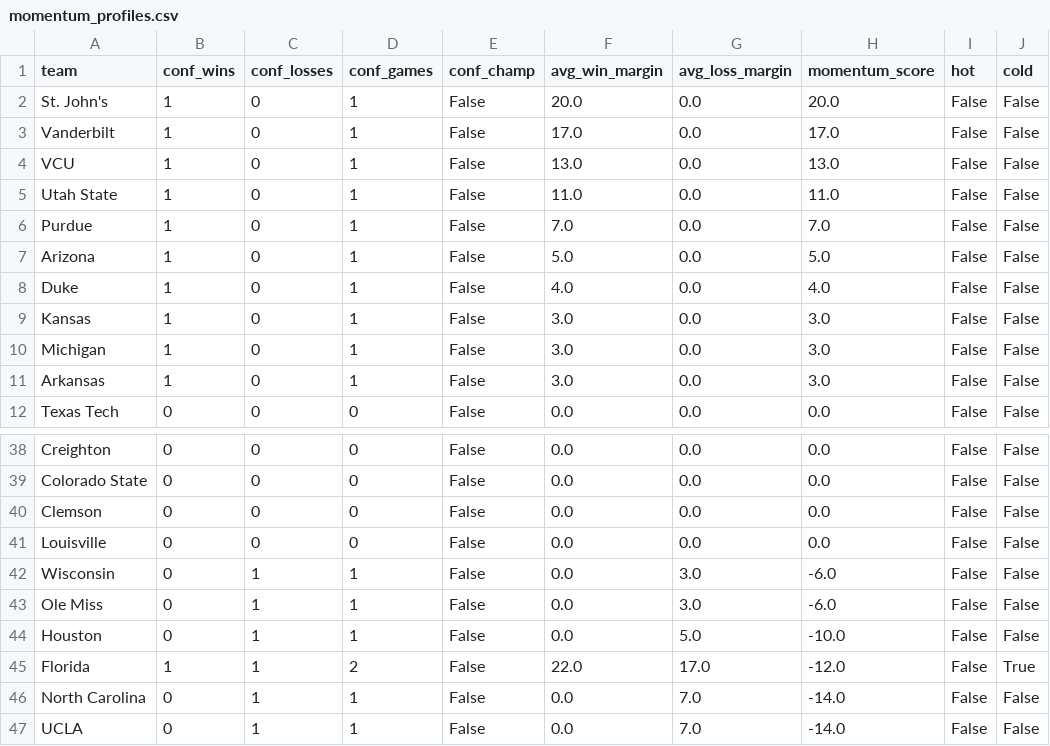
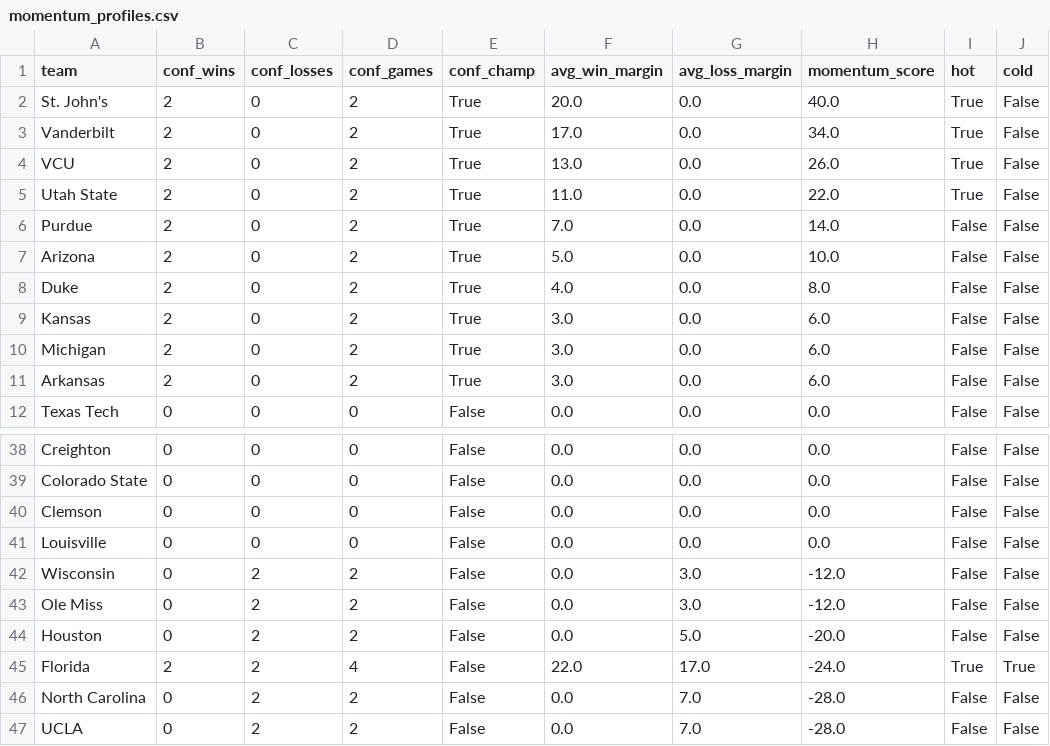
Before and after one commit to ctorres2406/sixth-sense-strategy, a CSV file: data/momentum_profiles.csv, drawn as a sheet; only a part is shown, gaps mark what is left out; the diff names each change by its address in the sheet, - before the commit and + after, or states it on an @@ line.

```diff
--- a/data/momentum_profiles.csv
+++ b/data/momentum_profiles.csv
-B2:B11 (conf_wins): 1
+B2:B11 (conf_wins): 2
-D2:D11 (conf_games): 1
+D2:D11 (conf_games): 2
-E2:E11 (conf_champ): False
+E2:E11 (conf_champ): True
-H2 (momentum_score): 20.0
+H2 (momentum_score): 40.0
-I2:I5 (hot): False
+I2:I5 (hot): True
-H3 (momentum_score): 17.0
+H3 (momentum_score): 34.0
-H4 (momentum_score): 13.0
+H4 (momentum_score): 26.0
-H5 (momentum_score): 11.0
+H5 (momentum_score): 22.0
-H6 (momentum_score): 7.0
+H6 (momentum_score): 14.0
-H7 (momentum_score): 5.0
+H7 (momentum_score): 10.0
-H8 (momentum_score): 4.0
+H8 (momentum_score): 8.0
-H9:H11 (momentum_score): 3.0
+H9:H11 (momentum_score): 6.0
-C42:C47 (conf_losses): 1
+C42:C47 (conf_losses): 2
-D42:D44 (conf_games): 1
+D42:D44 (conf_games): 2
-H42:H43 (momentum_score): -6.0
+H42:H43 (momentum_score): -12.0
-H44 (momentum_score): -10.0
+H44 (momentum_score): -20.0
-B45 (conf_wins): 1
+B45 (conf_wins): 2
-D45 (conf_games): 2
+D45 (conf_games): 4
-H45 (momentum_score): -12.0
+H45 (momentum_score): -24.0
-I45 (hot): False
+I45 (hot): True
-D46:D47 (conf_games): 1
+D46:D47 (conf_games): 2
-H46:H47 (momentum_score): -14.0
+H46:H47 (momentum_score): -28.0
```
Also changed, not shown: data/espn_raw.csv, data/espn_scores.csv, 1 other file.
